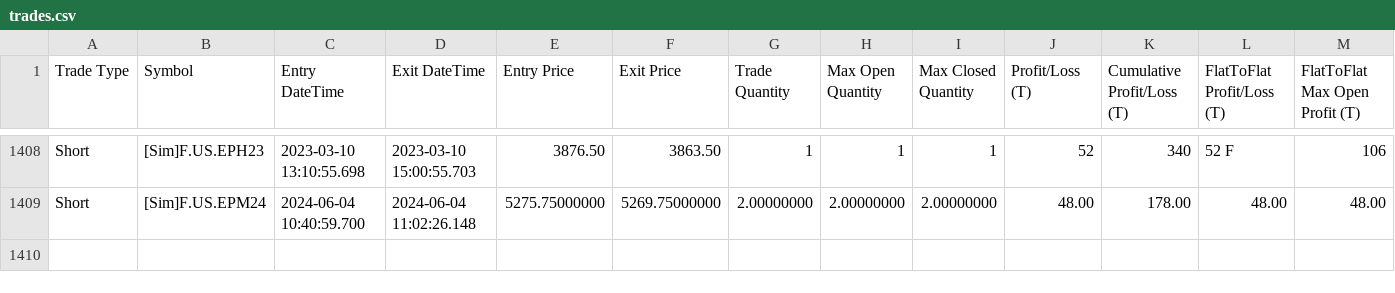
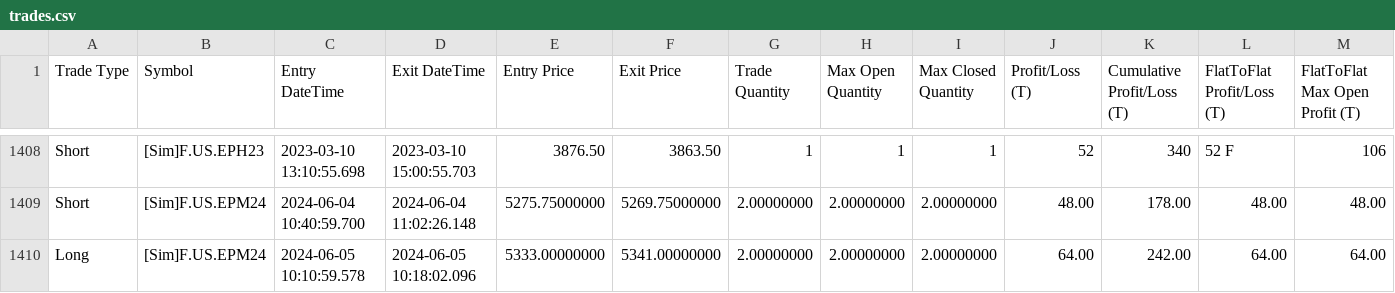
Before and after one commit to KL871987/Auto-Trading-WellenTektonik, a CSV file: data/trades.csv, drawn as a sheet; only a part is shown, gaps mark what is left out; rows hold the shown columns only; the diff names each change by its address in the sheet, - before the commit and + after, or states it on an @@ line.

Commit message:
auto: update WT trades mirror 2026-09-19 17:26:18

```diff
--- a/data/trades.csv
+++ b/data/trades.csv
+row 1410: Long | [Sim]F.US.EPM24 | 2024-06-05 10:10:59.578 | 2024-06-05 10:18:02.096 | 5333.00000000 | 5341.00000000 | 2.00000000 | 2.00000000 | 2.00000000 | 64.00 | 242.00 | 64.00 | 64.00
```
